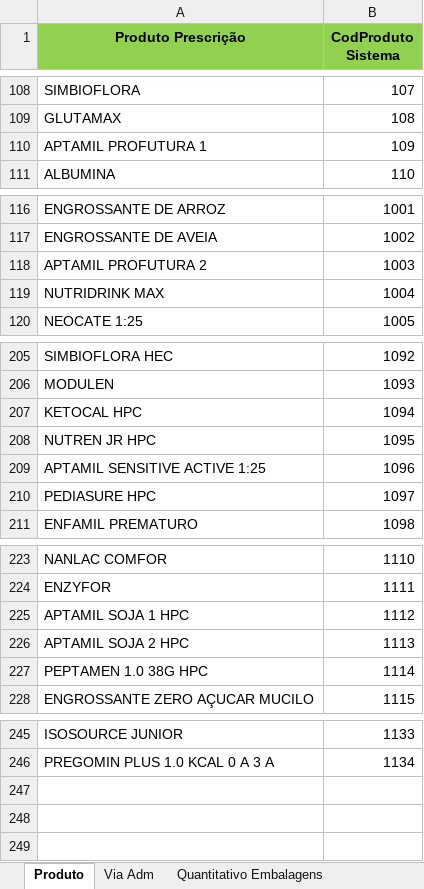
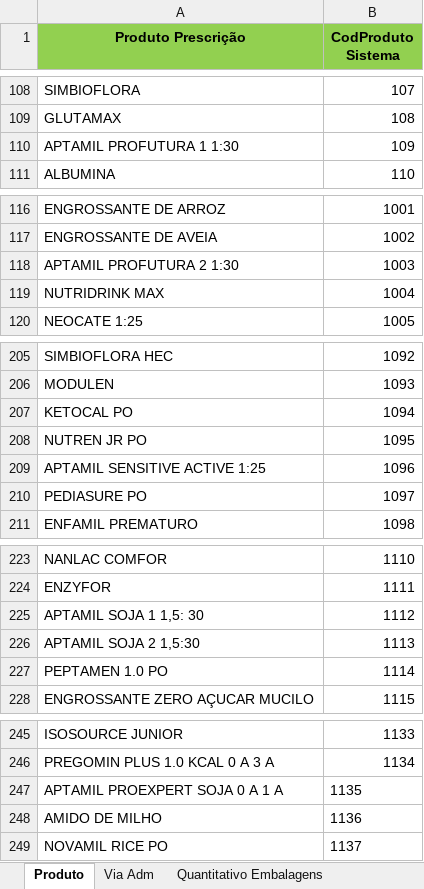
Before and after one commit to gabrielguidob/PrimeiroBot, an Excel workbook: Planilha de Configuração.xlsx, sheet Produto, drawn as a sheet; only a part is shown, gaps mark what is left out; values as stored, in another font and other column widths than the file's, no borders; the diff names each change by its address in the sheet, - before the commit and + after, or states it on an @@ line.

```diff
--- a/Planilha de Configuração.xlsx (sheet Produto)
+++ b/Planilha de Configuração.xlsx (sheet Produto)
-A110 (Produto Prescrição): APTAMIL PROFUTURA 1
+A110 (Produto Prescrição): APTAMIL PROFUTURA 1 1:30
-A118 (Produto Prescrição): APTAMIL PROFUTURA 2
+A118 (Produto Prescrição): APTAMIL PROFUTURA 2 1:30
-A207 (Produto Prescrição): KETOCAL HPC
+A207 (Produto Prescrição): KETOCAL PO
-A208 (Produto Prescrição): NUTREN JR HPC
+A208 (Produto Prescrição): NUTREN JR PO
-A210 (Produto Prescrição): PEDIASURE HPC
+A210 (Produto Prescrição): PEDIASURE PO
-A225 (Produto Prescrição): APTAMIL SOJA 1 HPC
+A225 (Produto Prescrição): APTAMIL SOJA 1 1,5: 30
-A226 (Produto Prescrição): APTAMIL SOJA 2 HPC
+A226 (Produto Prescrição): APTAMIL SOJA 2 1,5:30
-A227 (Produto Prescrição): PEPTAMEN 1.0 38G HPC
+A227 (Produto Prescrição): PEPTAMEN 1.0 PO
+row 247: APTAMIL PROEXPERT SOJA 0 A 1 A | 1135
+row 248: AMIDO DE MILHO | 1136
+row 249: NOVAMIL RICE PO | 1137
```
Also changed, not shown: PLANILHA TESTE.xlsx, 11 other files.
